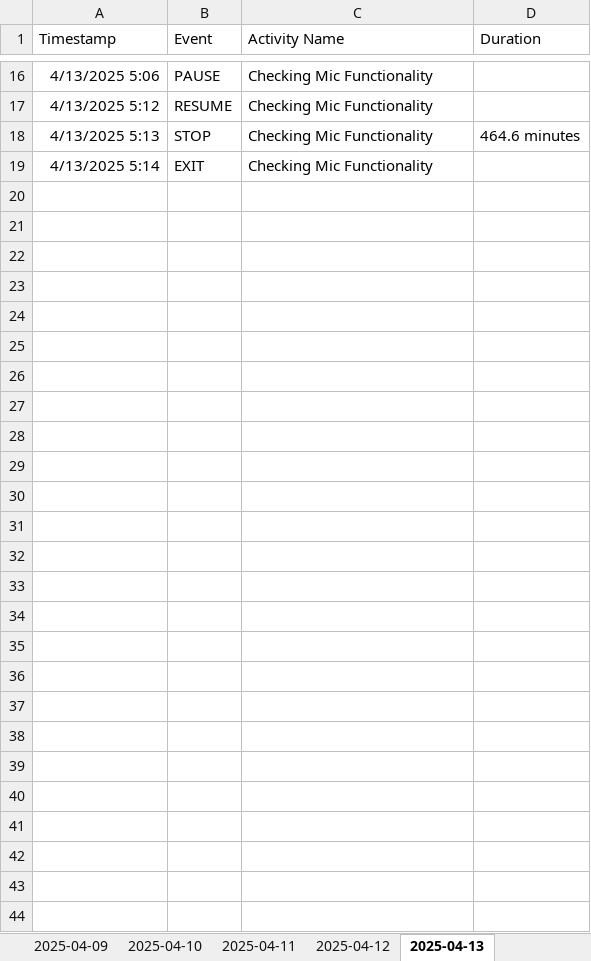
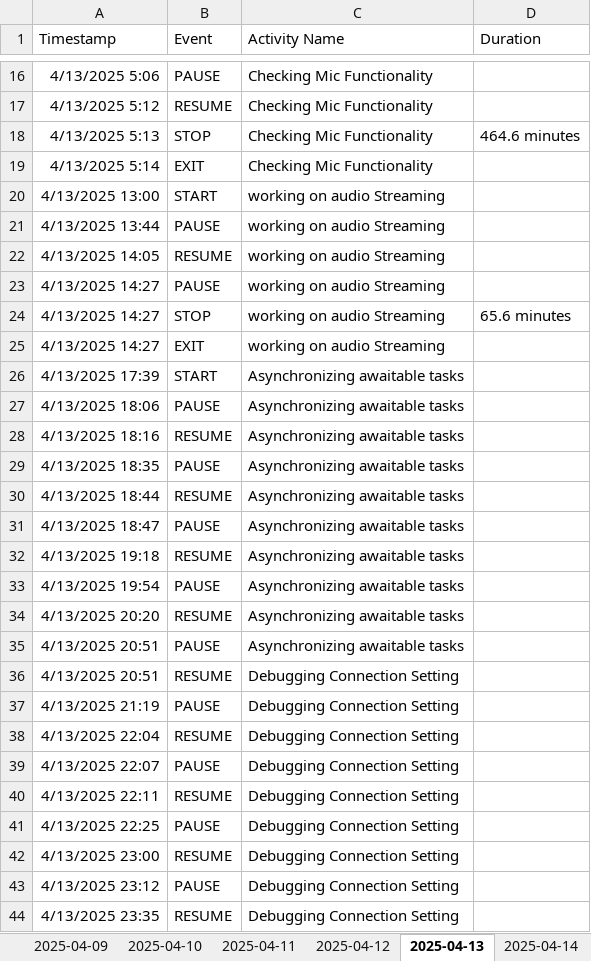
Before and after one commit to Cryosimorgh/Timer, an Excel workbook: time_tracker.xlsx, sheet 2025-04-13, drawn as a sheet; only a part is shown, gaps mark what is left out; values as stored, in another font and other column widths than the file's, no borders; the diff names each change by its address in the sheet, - before the commit and + after, or states it on an @@ line.

Commit message:
2025-04-14 00:28:39

```diff
--- a/time_tracker.xlsx (sheet 2025-04-13)
+++ b/time_tracker.xlsx (sheet 2025-04-13)
+sheet tab: 2025-04-14
+row 20: 4/13/2025 13:00 | START | working on audio Streaming
+row 21: 4/13/2025 13:44 | PAUSE | working on audio Streaming
+row 22: 4/13/2025 14:05 | RESUME | working on audio Streaming
+row 23: 4/13/2025 14:27 | PAUSE | working on audio Streaming
+row 24: 4/13/2025 14:27 | STOP | working on audio Streaming | 65.6 minutes
+row 25: 4/13/2025 14:27 | EXIT | working on audio Streaming
+row 26: 4/13/2025 17:39 | START | Asynchronizing awaitable tasks
+row 27: 4/13/2025 18:06 | PAUSE | Asynchronizing awaitable tasks
+row 28: 4/13/2025 18:16 | RESUME | Asynchronizing awaitable tasks
+row 29: 4/13/2025 18:35 | PAUSE | Asynchronizing awaitable tasks
+row 30: 4/13/2025 18:44 | RESUME | Asynchronizing awaitable tasks
+row 31: 4/13/2025 18:47 | PAUSE | Asynchronizing awaitable tasks
+row 32: 4/13/2025 19:18 | RESUME | Asynchronizing awaitable tasks
+row 33: 4/13/2025 19:54 | PAUSE | Asynchronizing awaitable tasks
+row 34: 4/13/2025 20:20 | RESUME | Asynchronizing awaitable tasks
+row 35: 4/13/2025 20:51 | PAUSE | Asynchronizing awaitable tasks
+row 36: 4/13/2025 20:51 | RESUME | Debugging Connection Setting
+row 37: 4/13/2025 21:19 | PAUSE | Debugging Connection Setting
+row 38: 4/13/2025 22:04 | RESUME | Debugging Connection Setting
+row 39: 4/13/2025 22:07 | PAUSE | Debugging Connection Setting
+row 40: 4/13/2025 22:11 | RESUME | Debugging Connection Setting
+row 41: 4/13/2025 22:25 | PAUSE | Debugging Connection Setting
+row 42: 4/13/2025 23:00 | RESUME | Debugging Connection Setting
+row 43: 4/13/2025 23:12 | PAUSE | Debugging Connection Setting
+row 44: 4/13/2025 23:35 | RESUME | Debugging Connection Setting
```
